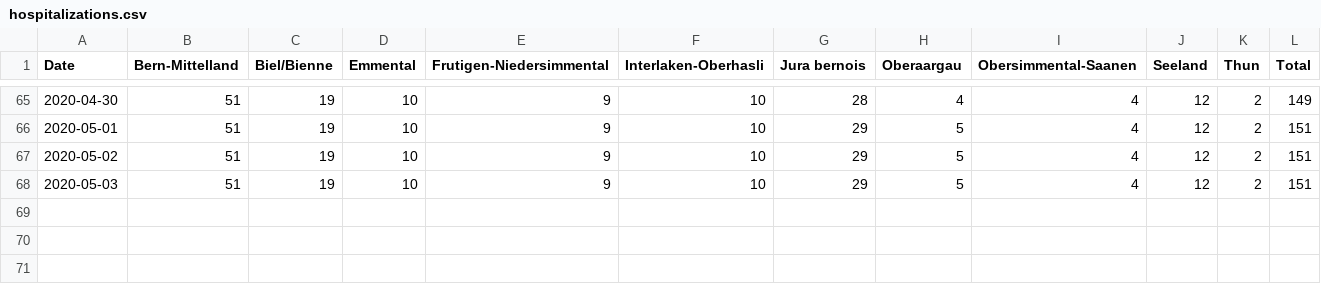
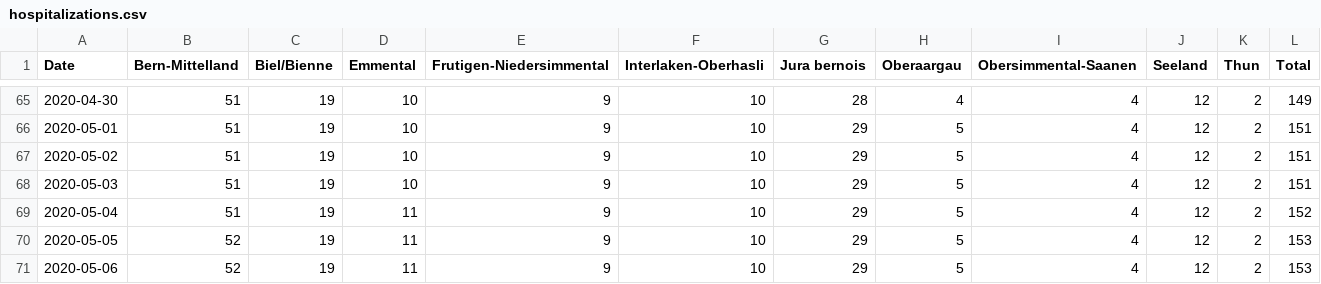
Before and after one commit to daenuprobst/covid19-data-be, a CSV file: hospitalizations.csv, drawn as a sheet; only a part is shown, gaps mark what is left out; the diff names each change by its address in the sheet, - before the commit and + after, or states it on an @@ line.

```diff
--- a/hospitalizations.csv
+++ b/hospitalizations.csv
+row 69: 2020-05-04 | 51 | 19 | 11 | 9 | 10 | 29 | 5 | 4 | 12 | 2 | 152
+row 70: 2020-05-05 | 52 | 19 | 11 | 9 | 10 | 29 | 5 | 4 | 12 | 2 | 153
+row 71: 2020-05-06 | 52 | 19 | 11 | 9 | 10 | 29 | 5 | 4 | 12 | 2 | 153
```
Also changed, not shown: age_distribution.csv, cases.csv, 4 other files.
